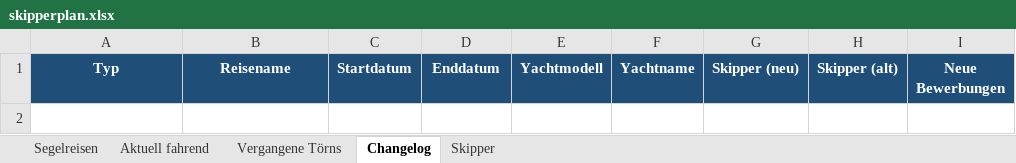
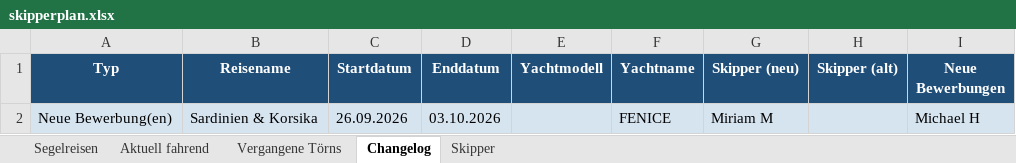
Before and after one commit to WolkeYachting/Skipperplan, an Excel workbook: skipperplan.xlsx, sheet Changelog, drawn as a sheet; values as stored, in another font and other column widths than the file's, no borders; the diff names each change by its address in the sheet, - before the commit and + after, or states it on an @@ line.

```diff
--- a/skipperplan.xlsx (sheet Changelog)
+++ b/skipperplan.xlsx (sheet Changelog)
+row 2: Neue Bewerbung(en) | Sardinien & Korsika | 26.09.2026 | 03.10.2026 |  | FENICE | Miriam M |  | Michael H
```
Also changed, not shown: sheet Segelreisen.
